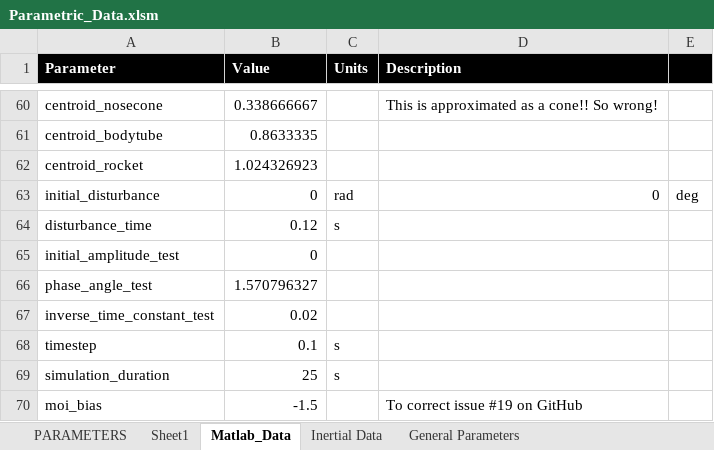
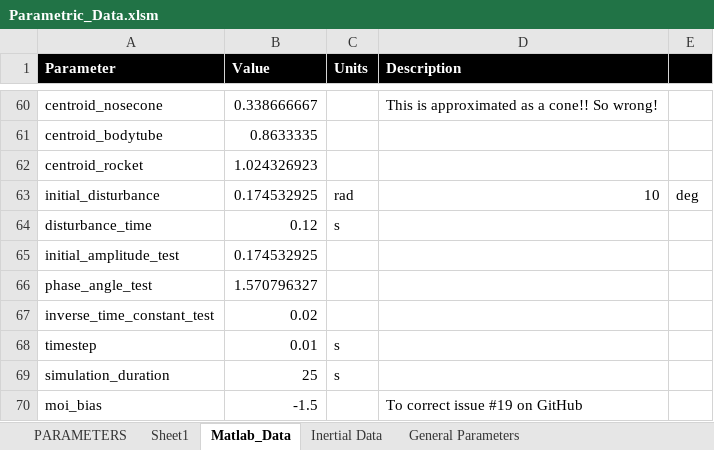
Before and after one commit to spaceconcordia/rocketry-performance, an Excel workbook: data/Parametric_Data.xlsm, sheet Matlab_Data, drawn as a sheet; only a part is shown, gaps mark what is left out; values as stored, in another font and other column widths than the file's, no borders; the diff names each change by its address in the sheet, - before the commit and + after, or states it on an @@ line.

```diff
--- a/data/Parametric_Data.xlsm (sheet Matlab_Data)
+++ b/data/Parametric_Data.xlsm (sheet Matlab_Data)
-B63 (Value): 0
+B63 (Value): 0.174532925
-D63 (Description): 0
+D63 (Description): 10
-B65 (Value): 0
+B65 (Value): 0.174532925
-B68 (Value): 0.1
+B68 (Value): 0.01
```
Also changed, not shown: 19 other files.
